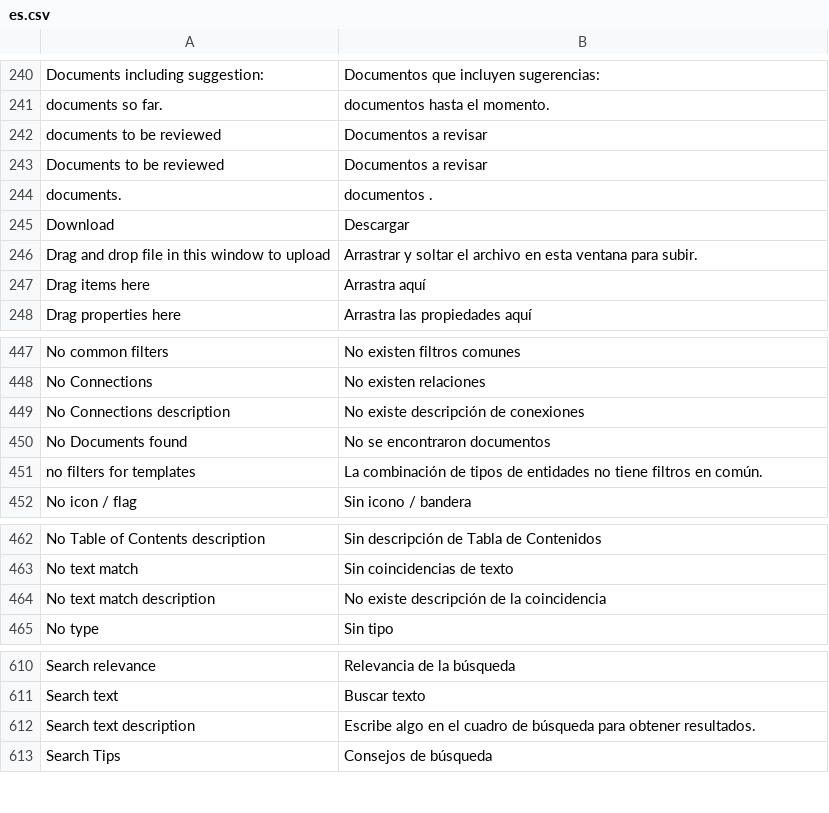
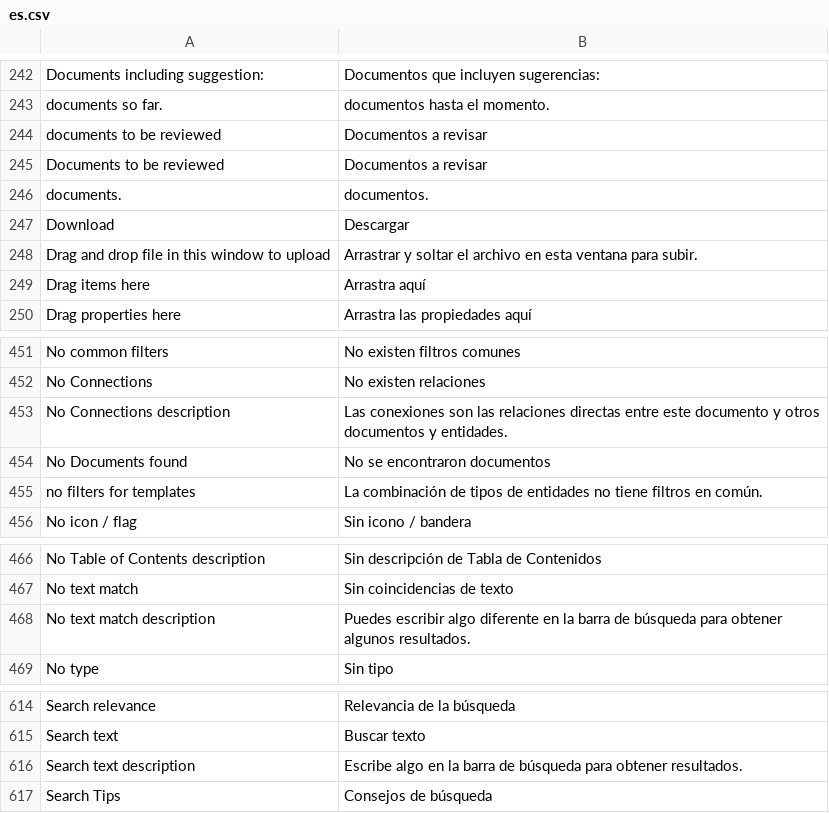
Before and after one commit to huridocs/uwazi-contents, a CSV file: ui-translations/es.csv, drawn as a sheet; only a part is shown, gaps mark what is left out; the diff covers the shown part only.

```diff
--- a/ui-translations/es.csv
+++ b/ui-translations/es.csv
@@ -245,3 +247,3 @@ documents to be reviewed,Documentos a revisar
 Documents to be reviewed,Documentos a revisar
-documents.,documentos .
+documents.,documentos.
 Download,Descargar
@@ -468,3 +472,3 @@ No common filters,No existen filtros comunes
 No Connections,No existen relaciones
-No Connections description,No existe descripción de conexiones
+No Connections description,Las conexiones son las relaciones directas entre este documento y otros documentos y entidades.
 No Documents found,No se encontraron documentos
@@ -483,3 +487,3 @@ No Table of Contents description,Sin descripción de Tabla de Contenidos
 No text match,Sin coincidencias de texto
-No text match description,No existe descripción de la coincidencia
+No text match description,Puedes escribir algo diferente en la barra de búsqueda para obtener algunos resultados.
 No type,Sin tipo
@@ -631,3 +635,3 @@ Search relevance,Relevancia de la búsqueda
 Search text,Buscar texto
-Search text description,Escribe algo en el cuadro de búsqueda para obtener resultados.
+Search text description,Escribe algo en la barra de búsqueda para obtener resultados.
 Search Tips,Consejos de búsqueda
```
Also changed, not shown: 5 added rows and 2 edited cells elsewhere in this file, ui-translations/english.csv, 3 other files.
